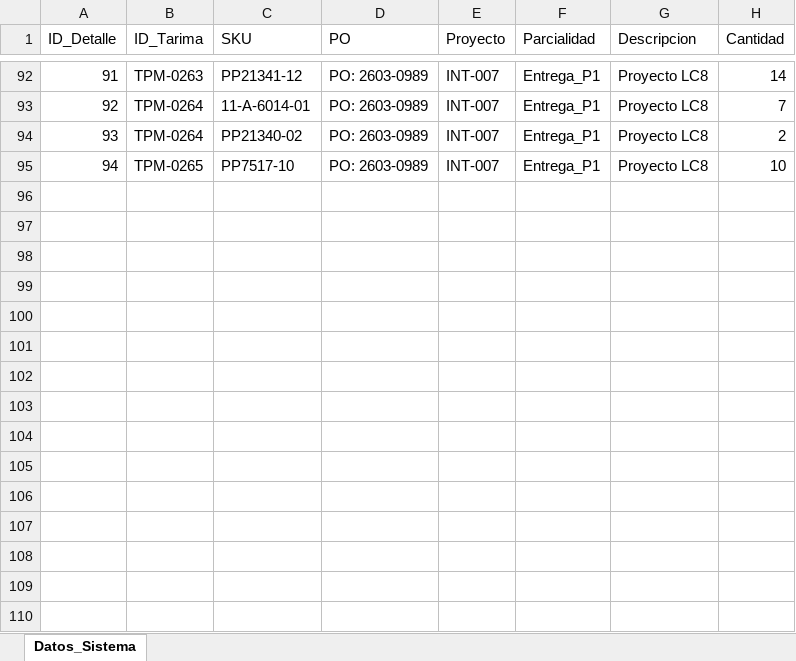
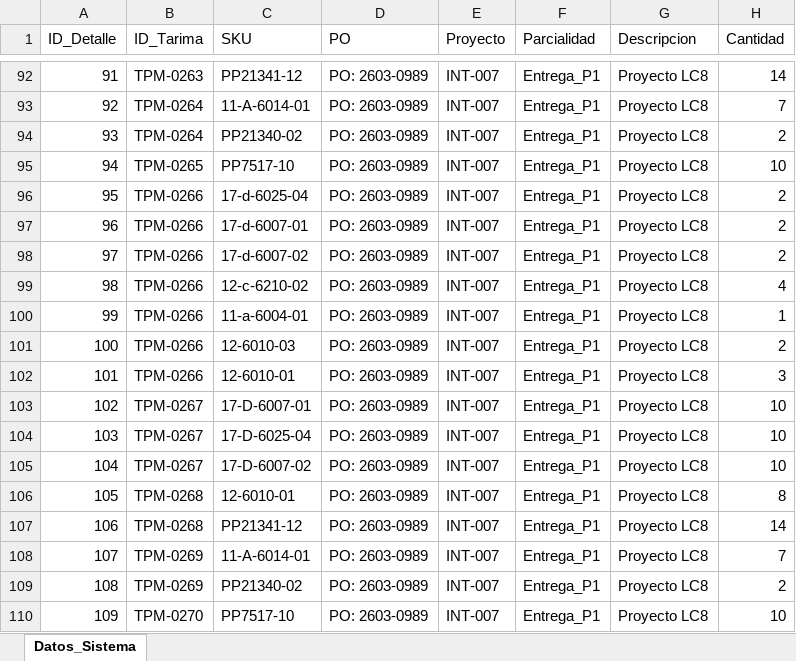
Before and after one commit to jesusalbertomoraleslopez-byte/remisiones-de-materiales, an Excel workbook: BD_Detalle_Tarimas.xlsx, sheet Datos_Sistema, drawn as a sheet; only a part is shown, gaps mark what is left out; values as stored, in another font and other column widths than the file's, no borders; the diff names each change by its address in the sheet, - before the commit and + after, or states it on an @@ line.

Commit message:
Sincronizacion App: BD_Detalle_Tarimas.xlsx

```diff
--- a/BD_Detalle_Tarimas.xlsx (sheet Datos_Sistema)
+++ b/BD_Detalle_Tarimas.xlsx (sheet Datos_Sistema)
+row 96: 95 | TPM-0266 | 17-d-6025-04 | PO: 2603-0989 | INT-007 | Entrega_P1 | Proyecto LC8 | 2
+row 97: 96 | TPM-0266 | 17-d-6007-01 | PO: 2603-0989 | INT-007 | Entrega_P1 | Proyecto LC8 | 2
+row 98: 97 | TPM-0266 | 17-d-6007-02 | PO: 2603-0989 | INT-007 | Entrega_P1 | Proyecto LC8 | 2
+row 99: 98 | TPM-0266 | 12-c-6210-02 | PO: 2603-0989 | INT-007 | Entrega_P1 | Proyecto LC8 | 4
+row 100: 99 | TPM-0266 | 11-a-6004-01 | PO: 2603-0989 | INT-007 | Entrega_P1 | Proyecto LC8 | 1
+row 101: 100 | TPM-0266 | 12-6010-03 | PO: 2603-0989 | INT-007 | Entrega_P1 | Proyecto LC8 | 2
+row 102: 101 | TPM-0266 | 12-6010-01 | PO: 2603-0989 | INT-007 | Entrega_P1 | Proyecto LC8 | 3
+row 103: 102 | TPM-0267 | 17-D-6007-01 | PO: 2603-0989 | INT-007 | Entrega_P1 | Proyecto LC8 | 10
+row 104: 103 | TPM-0267 | 17-D-6025-04 | PO: 2603-0989 | INT-007 | Entrega_P1 | Proyecto LC8 | 10
+row 105: 104 | TPM-0267 | 17-D-6007-02 | PO: 2603-0989 | INT-007 | Entrega_P1 | Proyecto LC8 | 10
+row 106: 105 | TPM-0268 | 12-6010-01 | PO: 2603-0989 | INT-007 | Entrega_P1 | Proyecto LC8 | 8
+row 107: 106 | TPM-0268 | PP21341-12 | PO: 2603-0989 | INT-007 | Entrega_P1 | Proyecto LC8 | 14
+row 108: 107 | TPM-0269 | 11-A-6014-01 | PO: 2603-0989 | INT-007 | Entrega_P1 | Proyecto LC8 | 7
+row 109: 108 | TPM-0269 | PP21340-02 | PO: 2603-0989 | INT-007 | Entrega_P1 | Proyecto LC8 | 2
+row 110: 109 | TPM-0270 | PP7517-10 | PO: 2603-0989 | INT-007 | Entrega_P1 | Proyecto LC8 | 10
```
